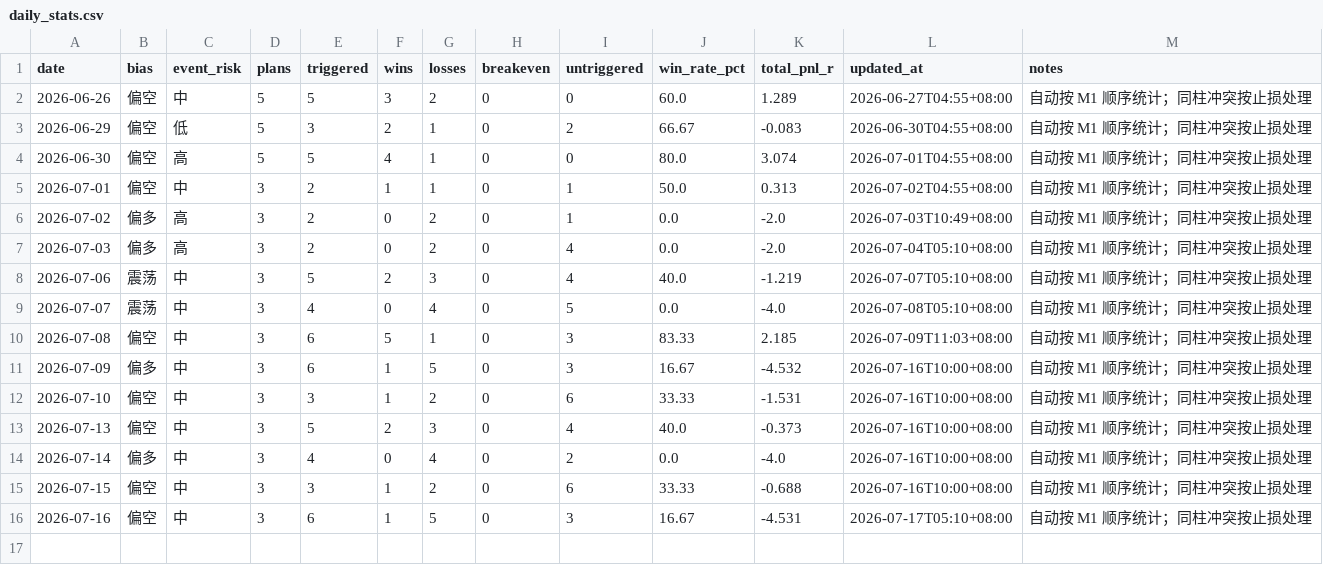
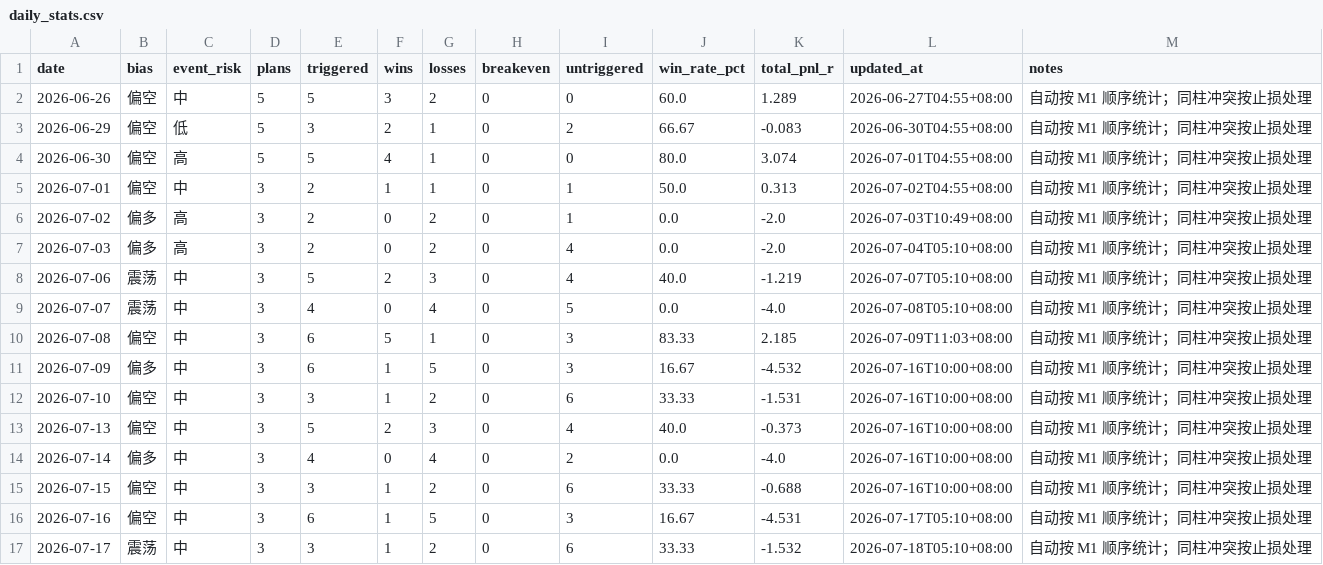
Before and after one commit to MatrixChoi/gold-advisor-dashboard, a CSV file: data/daily_stats.csv, drawn as a sheet.

```diff
--- a/data/daily_stats.csv
+++ b/data/daily_stats.csv
@@ -16 +16,2 @@ date,bias,event_risk,plans,triggered,wins,losses,breakeven,untriggered,win_rate_
 2026-07-16,偏空,中,3,6,1,5,0,3,16.67,-4.531,2026-07-17T05:10+08:00,自动按 M1 顺序统计；同柱冲突按止损处理
+2026-07-17,震荡,中,3,3,1,2,0,6,33.33,-1.532,2026-07-18T05:10+08:00,自动按 M1 顺序统计；同柱冲突按止损处理
```
Also changed, not shown: data/trades.csv, 3 other files.
